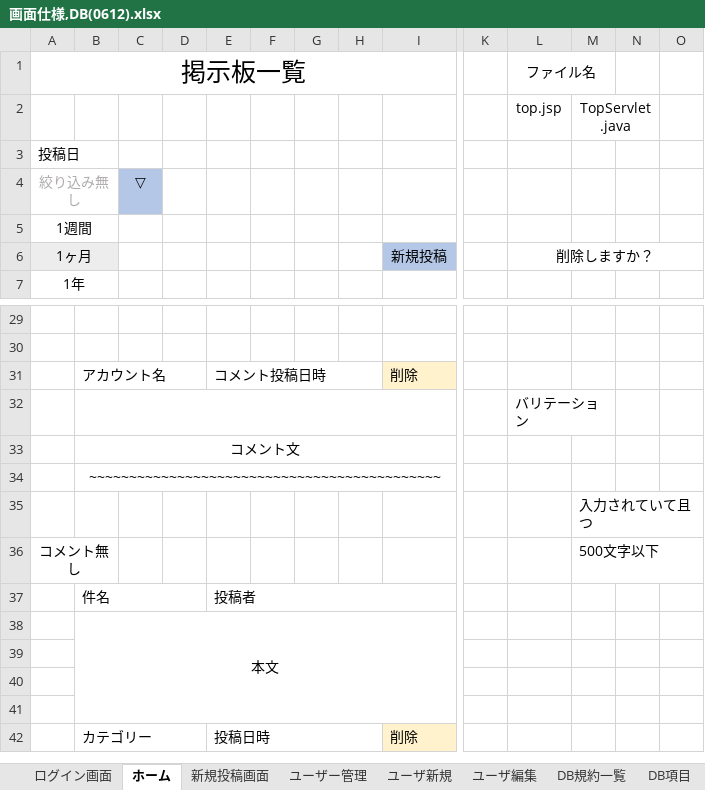
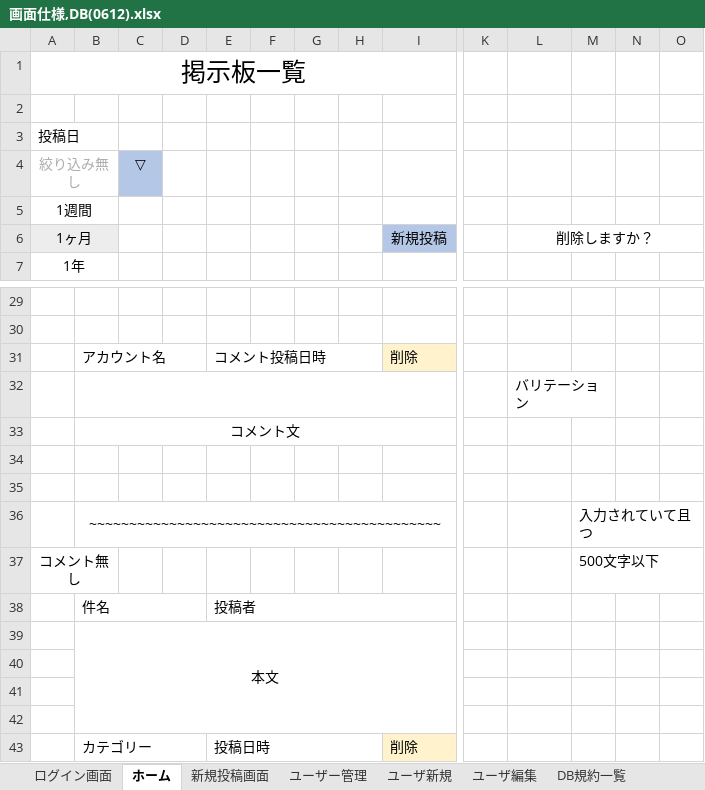
Before and after one commit to systemi-yokohama/Systemi_Training_2020, an Excel workbook: AppTec/practice/TeamC/excelファイル/画面仕様,DB(0612).xlsx, sheet ホーム, drawn as a sheet; only a part is shown, gaps mark what is left out; values as stored, in another font and other column widths than the file's, no borders; charts and pictures not drawn; removed rows and columns are numbered as before the commit, all else as after; rows hold the shown columns only; the diff names each change by its address in the sheet, - before the commit and + after, or states it on an @@ line.

```diff
--- a/AppTec/practice/TeamC/excelファイル/画面仕様,DB(0612).xlsx (sheet ホーム)
+++ b/AppTec/practice/TeamC/excelファイル/画面仕様,DB(0612).xlsx (sheet ホーム)
-L1: ファイル名
+L1: (empty)
-L1:M1 merged
-row 2:  |  |  |  |  |  |  |  |  |  | top.jsp | TopServlet.java
+row 2: (empty)
-M2:N2 merged
-B34: ~~~~~~~~~~~~~~~~~~~~~~~~~~~~~~~~~~~~~~~~~~~~
+B34: (empty)
-B34:I34 merged
-M35: 入力されていて且つ
+M35: (empty)
+row 36:  | ~~~~~~~~~~~~~~~~~~~~~~~~~~~~~~~~~~~~~~~~~~~~ |  |  |  |  |  |  |  |  |  | 入力されていて且つ
```
Also changed, not shown: sheet ログイン画面, sheet ユーザー管理, sheet ユーザ編集, other sheet tabs, charts or pictures, 1 other file.
